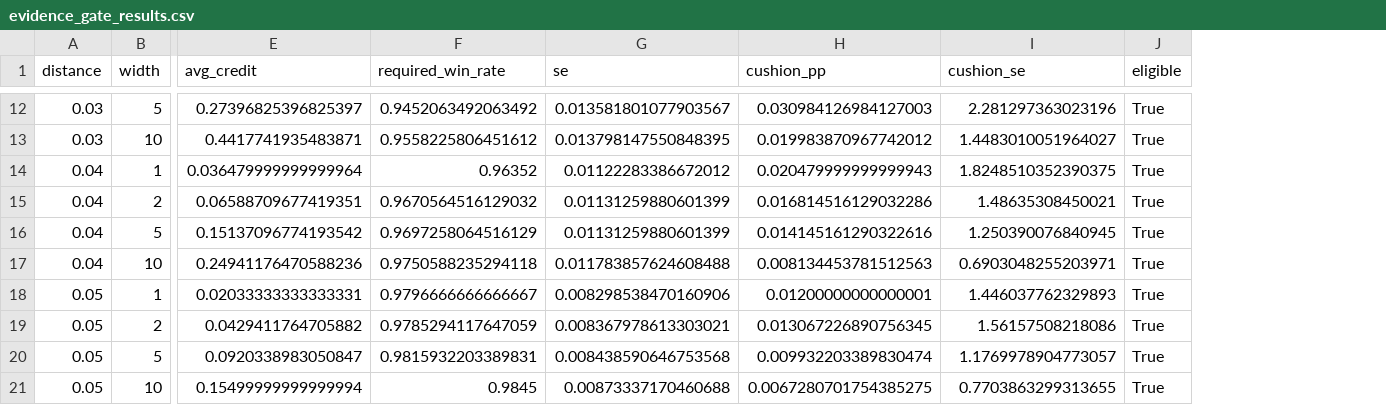
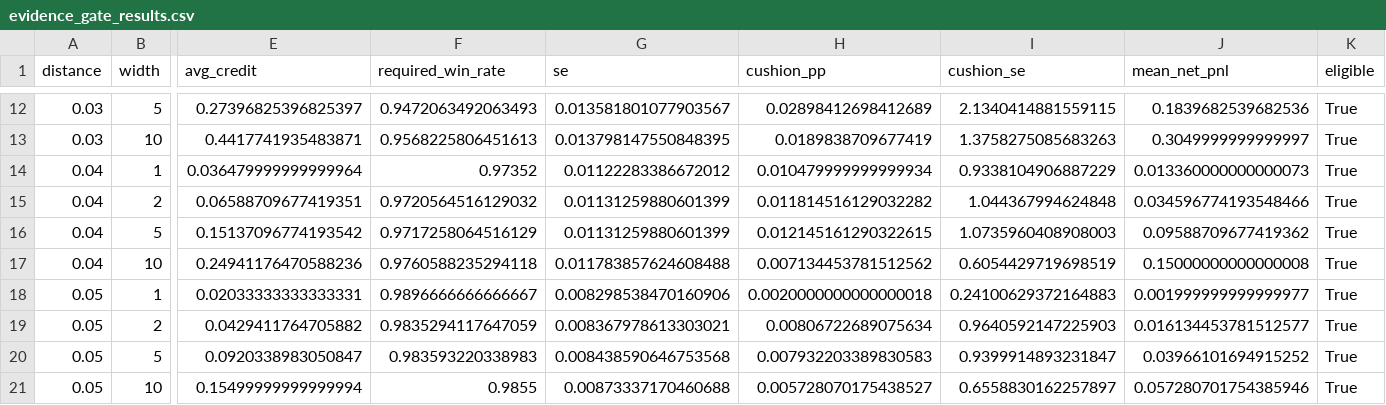
Before and after one commit to dreadf/Argus, a CSV file: output/data/evidence_gate_results.csv, drawn as a sheet; only a part is shown, gaps mark what is left out; the diff covers the shown part only; the diff names each change by its address in the sheet, - before the commit and + after, or states it on an @@ line.

```diff
--- a/output/data/evidence_gate_results.csv
+++ b/output/data/evidence_gate_results.csv
+column J (mean_net_pnl), rows 12-21: 0.1839682539682536 | 0.3049999999999997 | 0.013360000000000073 | 0.034596774193548466 | 0.09588709677419362 | 0.15000000000000008 | 0.001999999999999977 | 0.016134453781512577 | 0.03966101694915252 | 0.057280701754385946
-F12 (required_win_rate): 0.9452063492063492
+F12 (required_win_rate): 0.9472063492063493
-H12 (cushion_pp): 0.030984126984127003
+H12 (cushion_pp): 0.02898412698412689
-I12 (cushion_se): 2.281297363023196
+I12 (cushion_se): 2.1340414881559115
-F13 (required_win_rate): 0.9558225806451612
+F13 (required_win_rate): 0.9568225806451613
-H13 (cushion_pp): 0.019983870967742012
+H13 (cushion_pp): 0.0189838709677419
-I13 (cushion_se): 1.4483010051964027
+I13 (cushion_se): 1.3758275085683263
-F14 (required_win_rate): 0.96352
+F14 (required_win_rate): 0.97352
-H14 (cushion_pp): 0.020479999999999943
+H14 (cushion_pp): 0.010479999999999934
-I14 (cushion_se): 1.8248510352390375
+I14 (cushion_se): 0.9338104906887229
-F15 (required_win_rate): 0.9670564516129032
+F15 (required_win_rate): 0.9720564516129032
-H15 (cushion_pp): 0.016814516129032286
+H15 (cushion_pp): 0.011814516129032282
-I15 (cushion_se): 1.48635308450021
+I15 (cushion_se): 1.044367994624848
-F16 (required_win_rate): 0.9697258064516129
+F16 (required_win_rate): 0.9717258064516129
-H16 (cushion_pp): 0.014145161290322616
+H16 (cushion_pp): 0.012145161290322615
-I16 (cushion_se): 1.250390076840945
+I16 (cushion_se): 1.0735960408908003
-F17 (required_win_rate): 0.9750588235294118
+F17 (required_win_rate): 0.9760588235294118
-H17 (cushion_pp): 0.008134453781512563
+H17 (cushion_pp): 0.007134453781512562
-I17 (cushion_se): 0.6903048255203971
+I17 (cushion_se): 0.6054429719698519
-F18 (required_win_rate): 0.9796666666666667
+F18 (required_win_rate): 0.9896666666666667
-H18 (cushion_pp): 0.01200000000000001
+H18 (cushion_pp): 0.0020000000000000018
-I18 (cushion_se): 1.446037762329893
+I18 (cushion_se): 0.24100629372164883
-F19 (required_win_rate): 0.9785294117647059
+F19 (required_win_rate): 0.9835294117647059
-H19 (cushion_pp): 0.013067226890756345
+H19 (cushion_pp): 0.00806722689075634
-I19 (cushion_se): 1.56157508218086
+I19 (cushion_se): 0.9640592147225903
-F20 (required_win_rate): 0.9815932203389831
+F20 (required_win_rate): 0.983593220338983
-H20 (cushion_pp): 0.009932203389830474
+H20 (cushion_pp): 0.007932203389830583
-I20 (cushion_se): 1.1769978904773057
+I20 (cushion_se): 0.9399914893231847
-F21 (required_win_rate): 0.9845
+F21 (required_win_rate): 0.9855
-H21 (cushion_pp): 0.0067280701754385275
+H21 (cushion_pp): 0.005728070175438527
-I21 (cushion_se): 0.7703863299313655
+I21 (cushion_se): 0.6558830162257897
```
Also changed, not shown: 42 edited cells elsewhere in this file, 2 other files.
